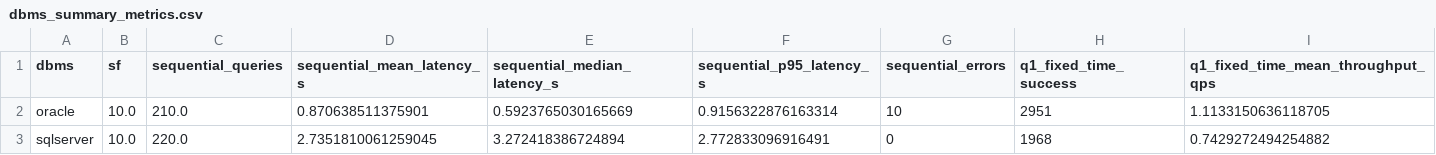
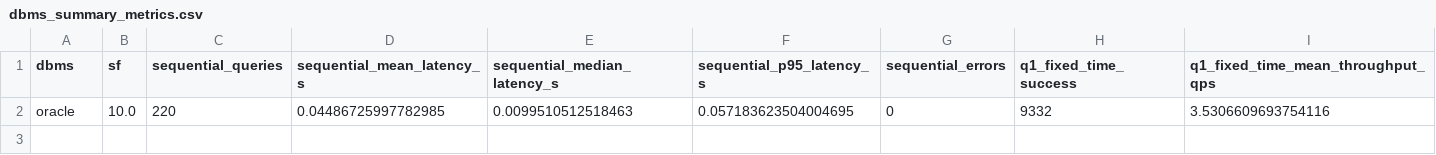
Before and after one commit to mikaelmota13/Who-Queries-Faster-, a CSV file: results/dbms_summary_metrics.csv, drawn as a sheet; removed rows and columns are numbered as before the commit, all else as after; the diff names each change by its address in the sheet, - before the commit and + after, or states it on an @@ line.

```diff
--- a/results/dbms_summary_metrics.csv
+++ b/results/dbms_summary_metrics.csv
-row 2: oracle | 10.0 | 210.0 | 0.870638511375901 | 0.5923765030165669 | 0.9156322876163314 | 10 | 2951 | 1.1133150636118705
-row 3: sqlserver | 10.0 | 220.0 | 2.7351810061259045 | 3.272418386724894 | 2.772833096916491 | 0 | 1968 | 0.7429272494254882
+row 2: oracle | 10.0 | 220 | 0.04486725997782985 | 0.0099510512518463 | 0.057183623504004695 | 0 | 9332 | 3.5306609693754116
```
Also changed, not shown: results/dbms_speedup_summary_by_threads.csv, results/sequential_metrics.csv, 7 other files.
